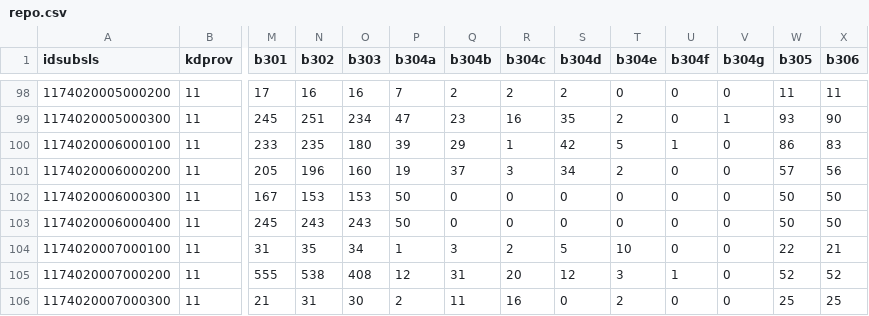
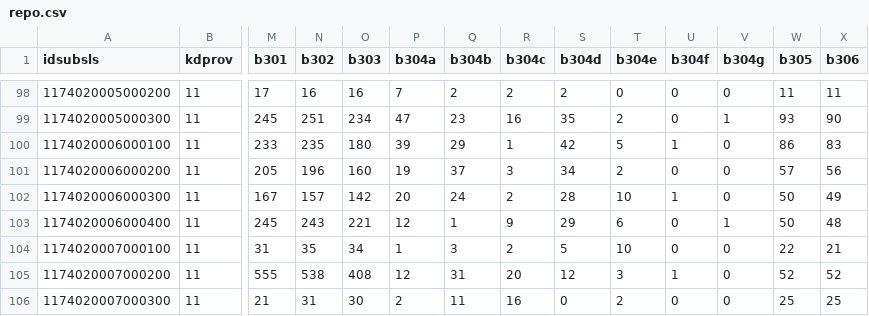
Before and after one commit to fachnzl/wilkerstat-repo, a CSV file: data/repo.csv, drawn as a sheet; only a part is shown, gaps mark what is left out; the diff covers the shown part only; the diff names each change by its address in the sheet, - before the commit and + after, or states it on an @@ line.

```diff
--- a/data/repo.csv
+++ b/data/repo.csv
-N102 (b302): 153
+N102 (b302): 157
-O102 (b303): 153
+O102 (b303): 142
-P102 (b304a): 50
+P102 (b304a): 20
-Q102 (b304b): 0
+Q102 (b304b): 24
-R102 (b304c): 0
+R102 (b304c): 2
-S102 (b304d): 0
+S102 (b304d): 28
-T102 (b304e): 0
+T102 (b304e): 10
-U102 (b304f): 0
+U102 (b304f): 1
-X102 (b306): 50
+X102 (b306): 49
-O103 (b303): 243
+O103 (b303): 221
-P103 (b304a): 50
+P103 (b304a): 12
-Q103 (b304b): 0
+Q103 (b304b): 1
-R103 (b304c): 0
+R103 (b304c): 9
-S103 (b304d): 0
+S103 (b304d): 29
-T103 (b304e): 0
+T103 (b304e): 6
-V103 (b304g): 0
+V103 (b304g): 1
-X103 (b306): 50
+X103 (b306): 48
```
Also changed, not shown: 33 edited cells elsewhere in this file, 4 other files.
